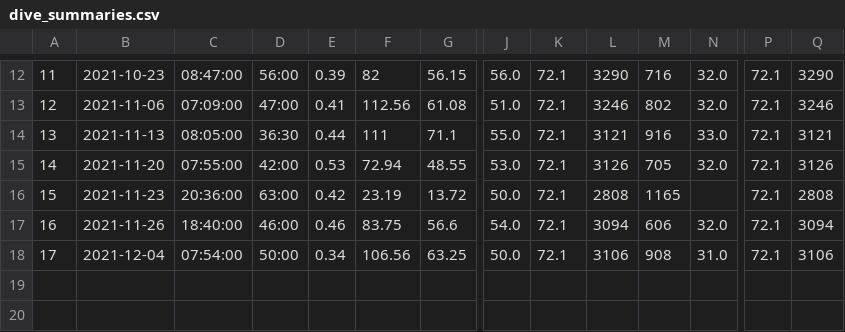
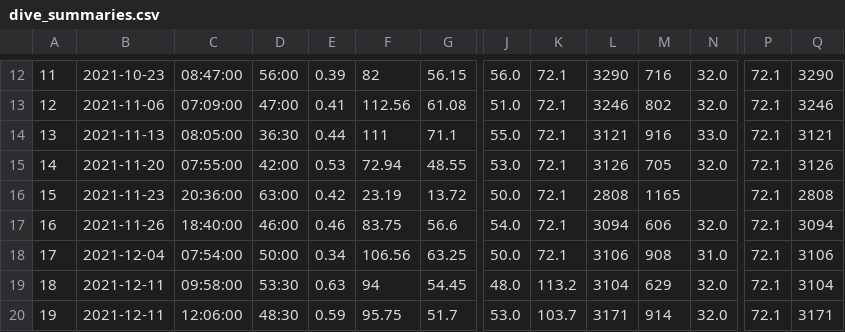
Before and after one commit to jgrisham4/scuba, a CSV file: data/dive_summaries.csv, drawn as a sheet; only a part is shown, gaps mark what is left out; rows hold the shown columns only; the diff names each change by its address in the sheet, - before the commit and + after, or states it on an @@ line.

Commit message:
Added dives from Sund Rock.

```diff
--- a/data/dive_summaries.csv
+++ b/data/dive_summaries.csv
+row 19: 18 | 2021-12-11 | 09:58:00 | 53:30 | 0.63 | 94 | 54.45 | 48.0 | 113.2 | 3104 | 629 | 32.0 | 72.1 | 3104
+row 20: 19 | 2021-12-11 | 12:06:00 | 48:30 | 0.59 | 95.75 | 51.7 | 53.0 | 103.7 | 3171 | 914 | 32.0 | 72.1 | 3171
```
Also changed, not shown: 1 other file.
